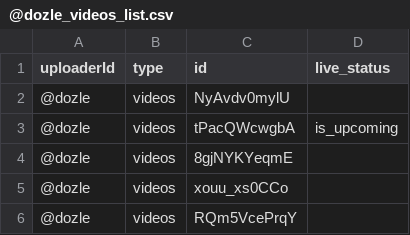
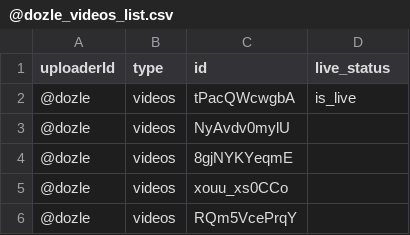
Before and after one commit to ymgcmarujo/ymgcmarujo.github.io, a CSV file: download_status/@dozle_videos_list.csv, drawn as a sheet; only a part is shown; removed rows and columns are numbered as before the commit, all else as after; the diff names each change by its address in the sheet, - before the commit and + after, or states it on an @@ line.

Commit message:
download status upload

```diff
--- a/download_status/@dozle_videos_list.csv
+++ b/download_status/@dozle_videos_list.csv
+row 2: @dozle | videos | tPacQWcwgbA | is_live
-row 3: @dozle | videos | tPacQWcwgbA | is_upcoming
```
